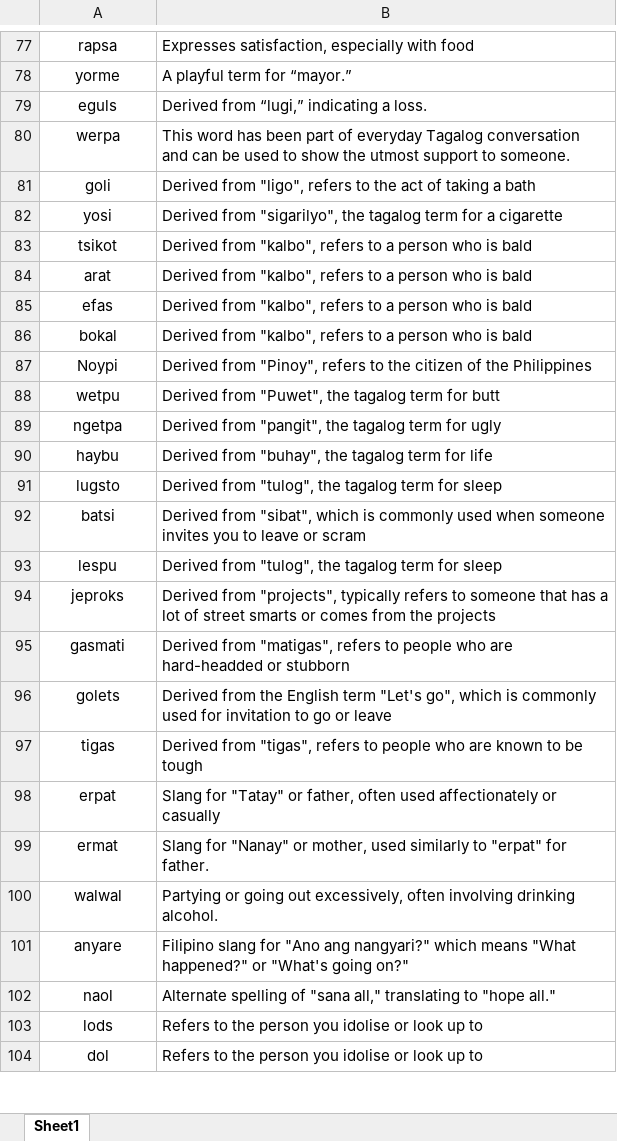
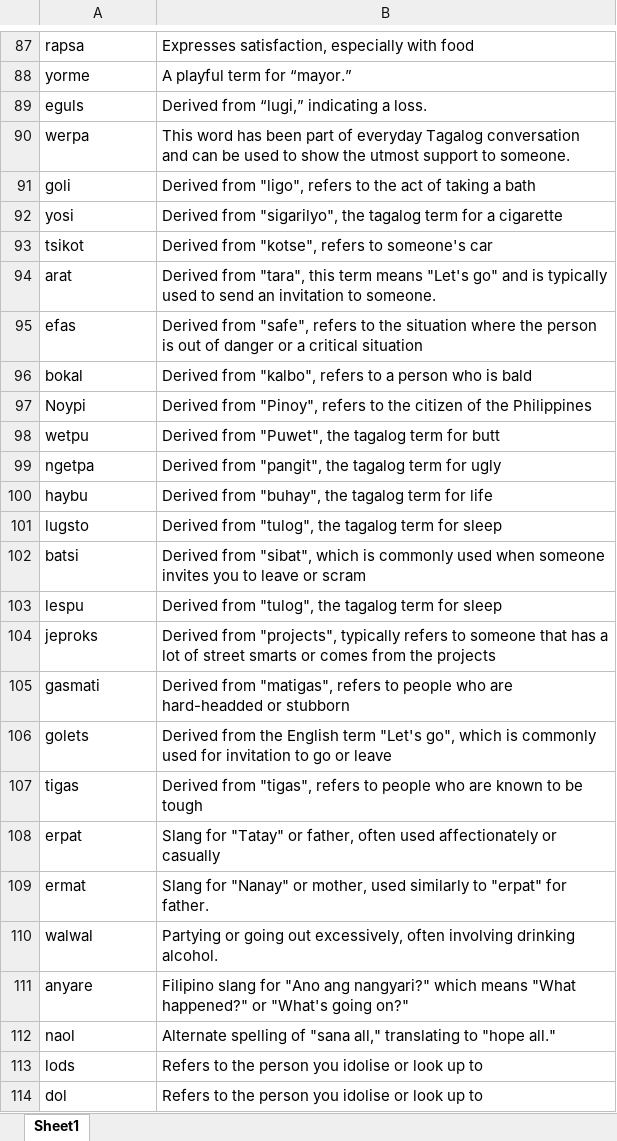
Before and after one commit to mkmtantip/FilipinoSlangTranslate, an Excel workbook: Test.xlsx, sheet Sheet1, drawn as a sheet; only a part is shown, gaps mark what is left out; values as stored, in another font and other column widths than the file's, no borders; charts and pictures not drawn; addresses are those after the commit; the diff covers the shown part only; the diff names each change by its address in the sheet, - before the commit and + after, or states it on an @@ line.

```diff
--- a/Test.xlsx (sheet Sheet1)
+++ b/Test.xlsx (sheet Sheet1)
-A87:A114 alignment: center
+A87:A114 alignment: left
-B93: Derived from "kalbo", refers to a person who is bald
+B93: Derived from "kotse", refers to someone's car
-B94: Derived from "kalbo", refers to a person who is bald
+B94: Derived from "tara", this term means "Let's go" and is typically used to send an invitation to someone.
-B95: Derived from "kalbo", refers to a person who is bald
+B95: Derived from "safe", refers to the situation where the person is out of danger or a critical situation
```
Also changed, not shown: 10 added rows, 1 removed row, 8 edited cells and cell formats elsewhere in this sheet, charts or pictures, 2 other files.
